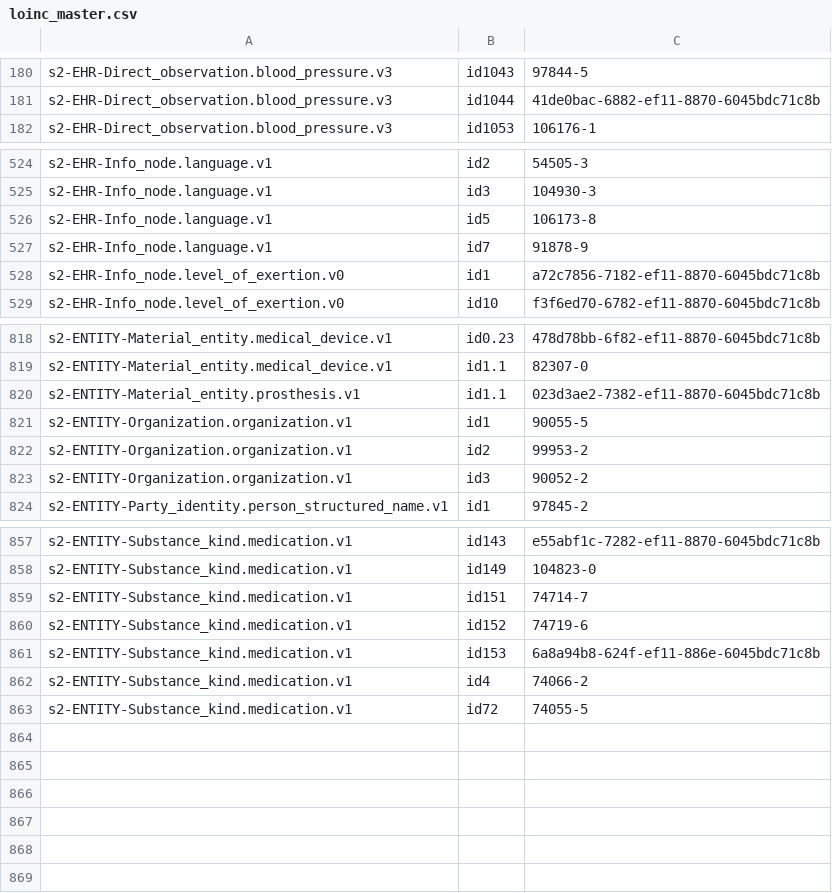
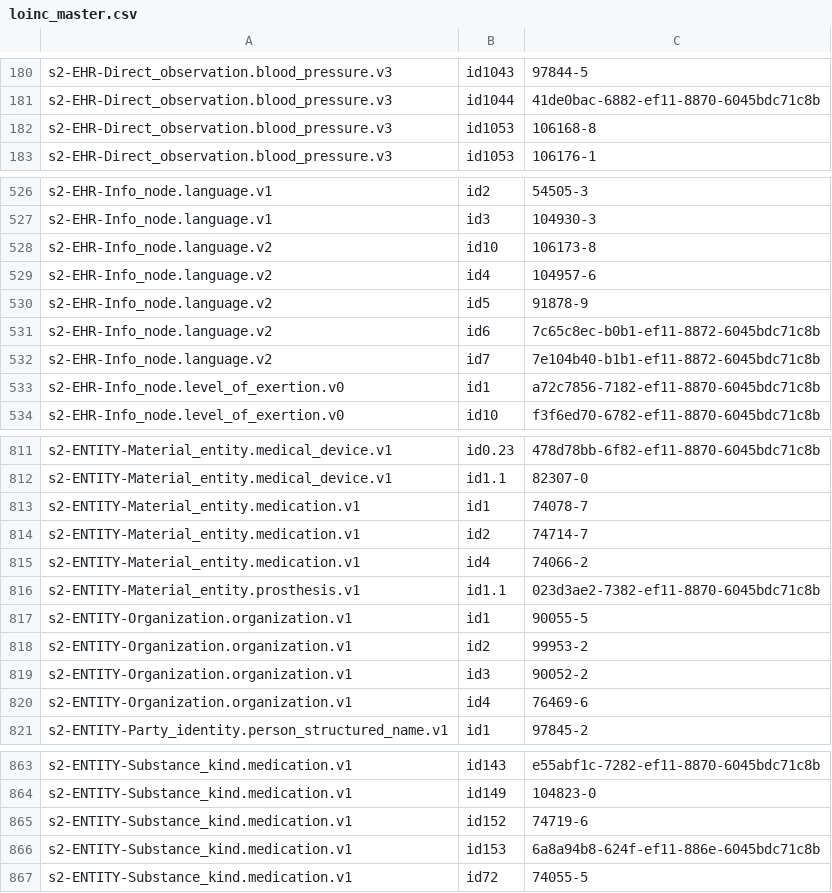
Before and after one commit to S2health/S2-terminology, a CSV file: injection/loinc_master.csv, drawn as a sheet; only a part is shown, gaps mark what is left out; the diff covers the shown part only.

```diff
--- a/injection/loinc_master.csv
+++ b/injection/loinc_master.csv
@@ -181,2 +181,3 @@ s2-EHR-Direct_observation.blood_pressure.v3,id1043,97844-5
 s2-EHR-Direct_observation.blood_pressure.v3,id1044,41de0bac-6882-ef11-8870-6045bdc71c8b
+s2-EHR-Direct_observation.blood_pressure.v3,id1053,106168-8
 s2-EHR-Direct_observation.blood_pressure.v3,id1053,106176-1
@@ -525,4 +527,7 @@ s2-EHR-Info_node.language.v1,id2,54505-3
 s2-EHR-Info_node.language.v1,id3,104930-3
-s2-EHR-Info_node.language.v1,id5,106173-8
-s2-EHR-Info_node.language.v1,id7,91878-9
+s2-EHR-Info_node.language.v2,id10,106173-8
+s2-EHR-Info_node.language.v2,id4,104957-6
+s2-EHR-Info_node.language.v2,id5,91878-9
+s2-EHR-Info_node.language.v2,id6,7c65c8ec-b0b1-ef11-8872-6045bdc71c8b
+s2-EHR-Info_node.language.v2,id7,7e104b40-b1b1-ef11-8872-6045bdc71c8b
 s2-EHR-Info_node.level_of_exertion.v0,id1,a72c7856-7182-ef11-8870-6045bdc71c8b
@@ -819,2 +812,5 @@ s2-ENTITY-Material_entity.medical_device.v1,id0.23,478d78bb-6f82-ef11-8870-6045b
 s2-ENTITY-Material_entity.medical_device.v1,id1.1,82307-0
+s2-ENTITY-Material_entity.medication.v1,id1,74078-7
+s2-ENTITY-Material_entity.medication.v1,id2,74714-7
+s2-ENTITY-Material_entity.medication.v1,id4,74066-2
 s2-ENTITY-Material_entity.prosthesis.v1,id1.1,023d3ae2-7382-ef11-8870-6045bdc71c8b
@@ -823,2 +819,3 @@ s2-ENTITY-Organization.organization.v1,id2,99953-2
 s2-ENTITY-Organization.organization.v1,id3,90052-2
+s2-ENTITY-Organization.organization.v1,id4,76469-6
 s2-ENTITY-Party_identity.person_structured_name.v1,id1,97845-2
@@ -858,6 +864,4 @@ s2-ENTITY-Substance_kind.medication.v1,id143,e55abf1c-7282-ef11-8870-6045bdc71c8
 s2-ENTITY-Substance_kind.medication.v1,id149,104823-0
-s2-ENTITY-Substance_kind.medication.v1,id151,74714-7
 s2-ENTITY-Substance_kind.medication.v1,id152,74719-6
 s2-ENTITY-Substance_kind.medication.v1,id153,6a8a94b8-624f-ef11-886e-6045bdc71c8b
-s2-ENTITY-Substance_kind.medication.v1,id4,74066-2
 s2-ENTITY-Substance_kind.medication.v1,id72,74055-5
```
Also changed, not shown: 11 added rows, 13 removed rows and 6 edited cells elsewhere in this file.
